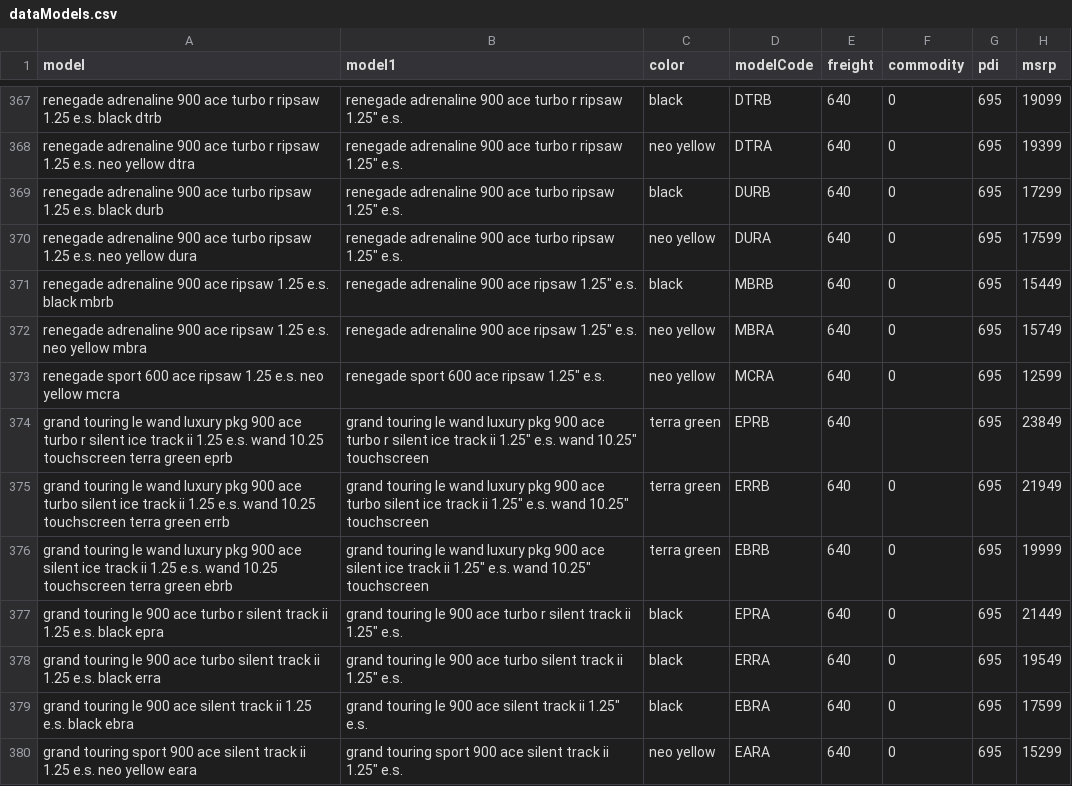
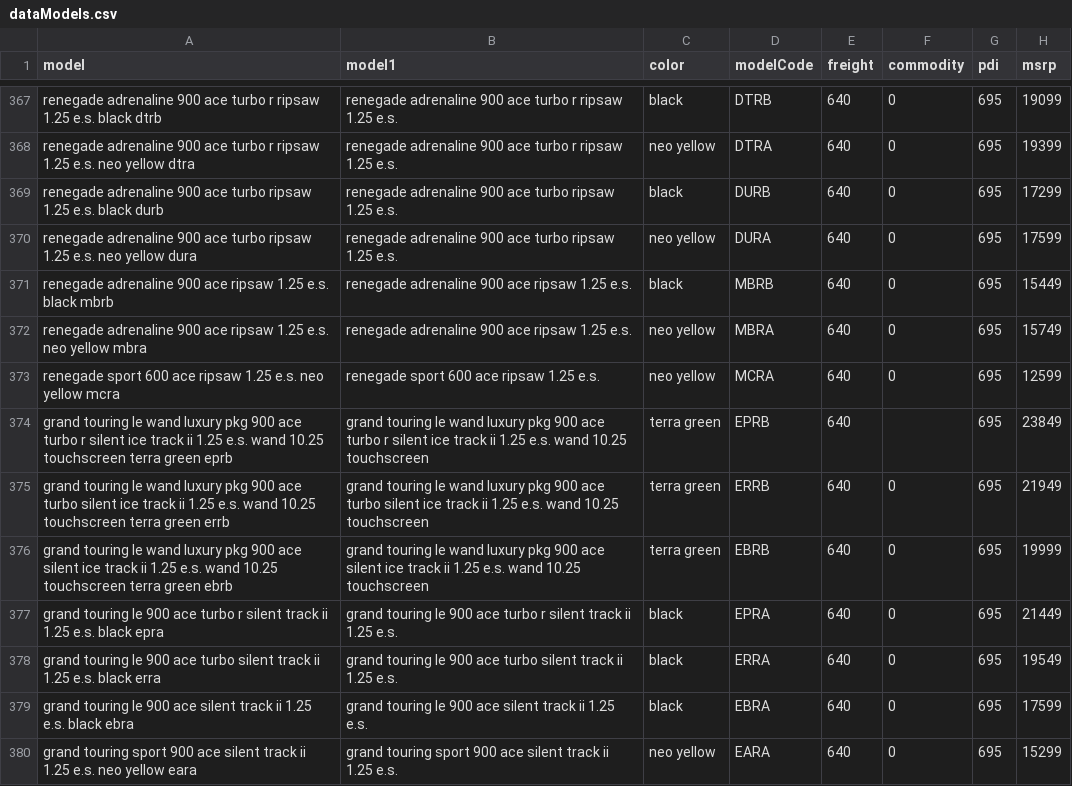
Before and after one commit to 8an3/lillith, a CSV file: api/apiModels/dataModels.csv, drawn as a sheet; only a part is shown, gaps mark what is left out; the diff covers the shown part only; the diff names each change by its address in the sheet, - before the commit and + after, or states it on an @@ line.

Commit message:
Update dataModels.csv

```diff
--- a/api/apiModels/dataModels.csv
+++ b/api/apiModels/dataModels.csv
-B367:B368 (model1): …r ripsaw 1.25" e.s.
+B367:B368 (model1): …r ripsaw 1.25 e.s.
-B369:B370 (model1): …turbo ripsaw 1.25" e.s.
+B369:B370 (model1): …turbo ripsaw 1.25 e.s.
-B371:B372 (model1): renegade adrenaline 900 ace ripsaw 1.25" e.s.
+B371:B372 (model1): renegade adrenaline 900 ace ripsaw 1.25 e.s.
-B373 (model1): renegade sport 600 ace ripsaw 1.25" e.s.
+B373 (model1): renegade sport 600 ace ripsaw 1.25 e.s.
-B374 (model1): …track ii 1.25" e.s. wand 10.25" touchscreen
+B374 (model1): …track ii 1.25 e.s. wand 10.25 touchscreen
-B375 (model1): …track ii 1.25" e.s. wand 10.25" touchscreen
+B375 (model1): …track ii 1.25 e.s. wand 10.25 touchscreen
-B376 (model1): …track ii 1.25" e.s. wand 10.25" touchscreen
+B376 (model1): …track ii 1.25 e.s. wand 10.25 touchscreen
-B377 (model1): …track ii 1.25" e.s.
+B377 (model1): …track ii 1.25 e.s.
-B378 (model1): …track ii 1.25" e.s.
+B378 (model1): …track ii 1.25 e.s.
-B379 (model1): …track ii 1.25" e.s.
+B379 (model1): …track ii 1.25 e.s.
-B380 (model1): …track ii 1.25" e.s.
+B380 (model1): …track ii 1.25 e.s.
```
Also changed, not shown: 93 edited cells elsewhere in this file.
